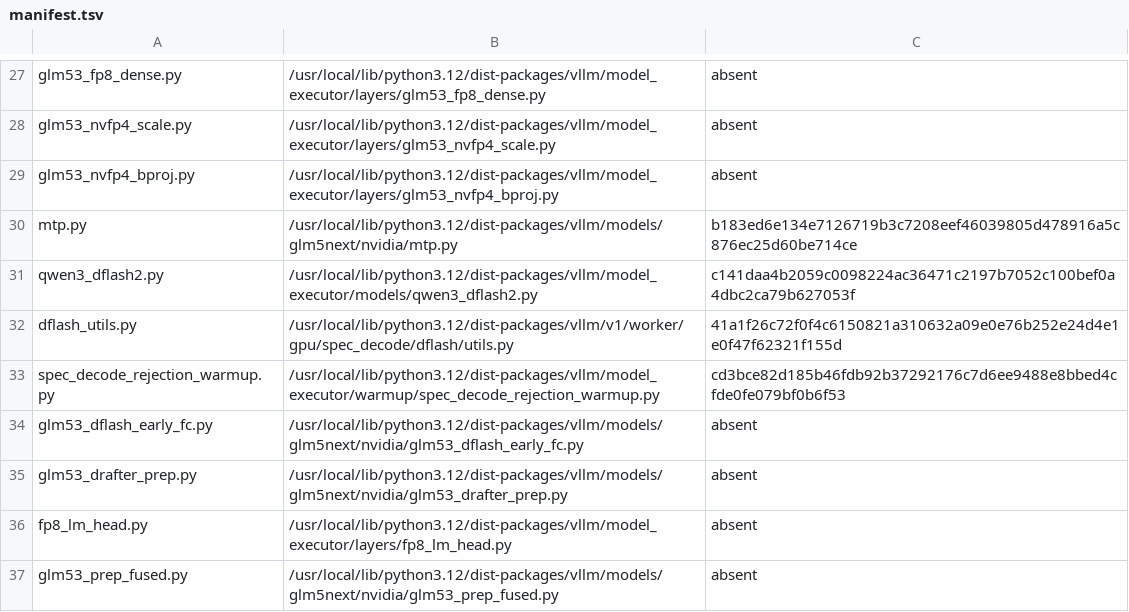
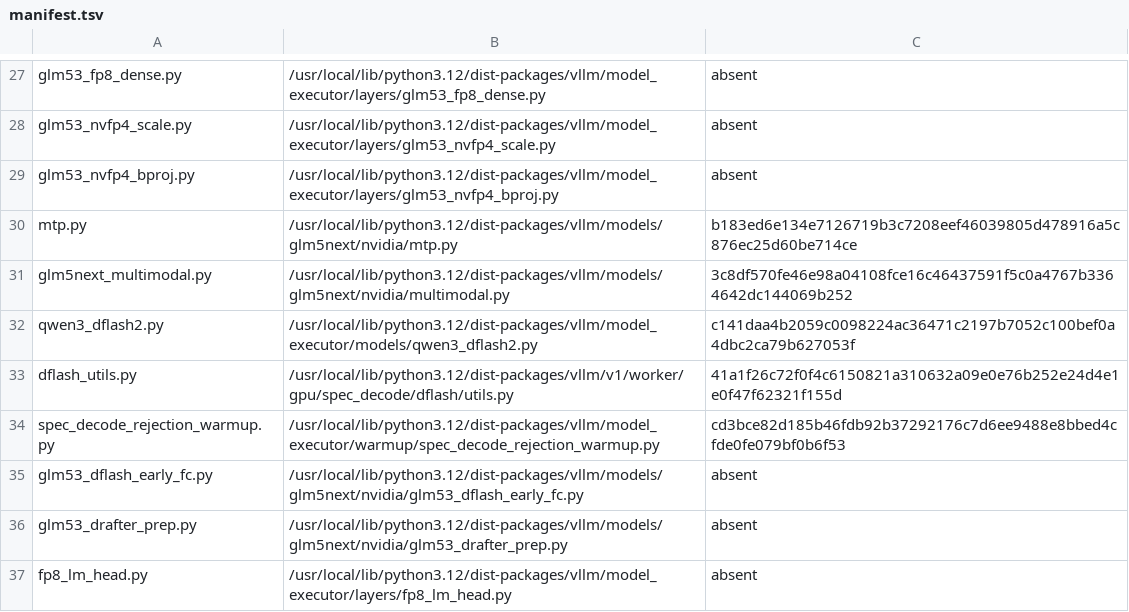
Before and after one commit to choiceoh/stkernel, a TSV file: build/glm53/manifest.tsv, drawn as a sheet; only a part is shown, gaps mark what is left out; the shorter side is filled out with more unchanged rows; the diff names each change by its address in the sheet, - before the commit and + after, or states it on an @@ line.

```diff
--- a/build/glm53/manifest.tsv
+++ b/build/glm53/manifest.tsv
+row 31: glm5next_multimodal.py | /usr/local/lib/python3.12/dist-packages/vllm/models/glm5next/nvidia/multimodal.py | 3c8df570fe46e98a04108fce16c46437591f5c0a4767b3364642dc144069b252
```
Also changed, not shown: overlay/modules/glm53_model/manifest.tsv, 3 other files.
